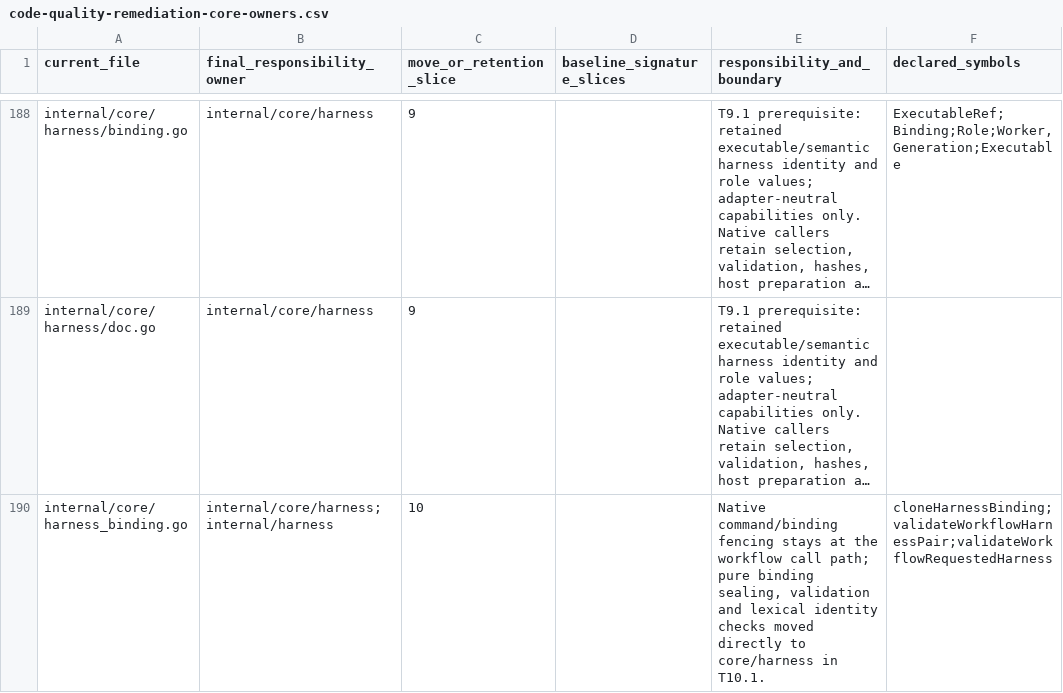
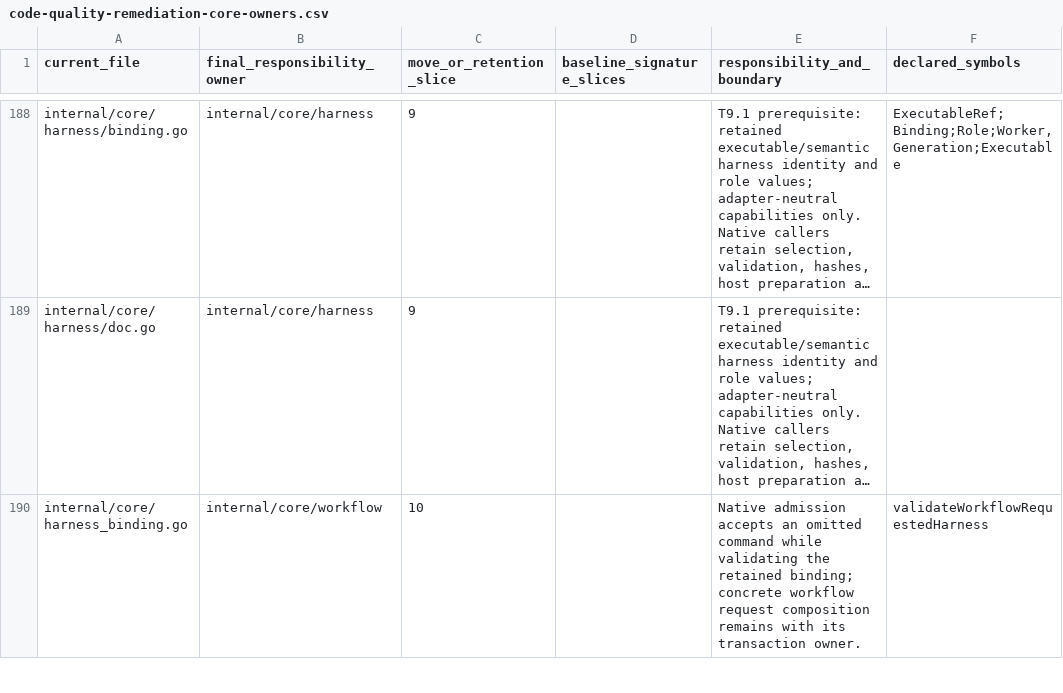
Before and after one commit to adrianpk/chr, a CSV file: ops/default/plan/code-quality-remediation-core-owners.csv, drawn as a sheet; only a part is shown, gaps mark what is left out; long unchanged cells end in …; the diff covers the shown part only; the diff names each change by its address in the sheet, - before the commit and + after, or states it on an @@ line.

```diff
--- a/ops/default/plan/code-quality-remediation-core-owners.csv
+++ b/ops/default/plan/code-quality-remediation-core-owners.csv
-B190 (final_responsibility_owner): internal/core/harness;internal/harness
+B190 (final_responsibility_owner): internal/core/workflow
-E190 (responsibility_and_boundary): Native command/binding fencing stays at the workflow call path; pure binding sealing, validation and lexical identity checks moved directly to core/harness in T10.1.
+E190 (responsibility_and_boundary): Native admission accepts an omitted command while validating the retained binding; concrete workflow request composition remains with its transaction owner.
-F190 (declared_symbols): cloneHarnessBinding;validateWorkflowHarnessPair;validateWorkflowRequestedHarness
+F190 (declared_symbols): validateWorkflowRequestedHarness
```
Also changed, not shown: 2 added rows and 4 edited cells elsewhere in this file, ops/default/plan/code-quality-remediation-slice-10-moves.csv, 21 other files.
